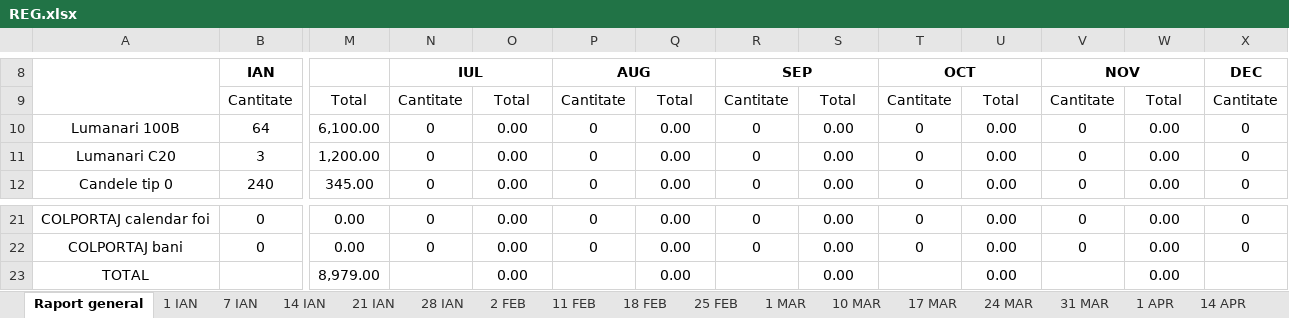
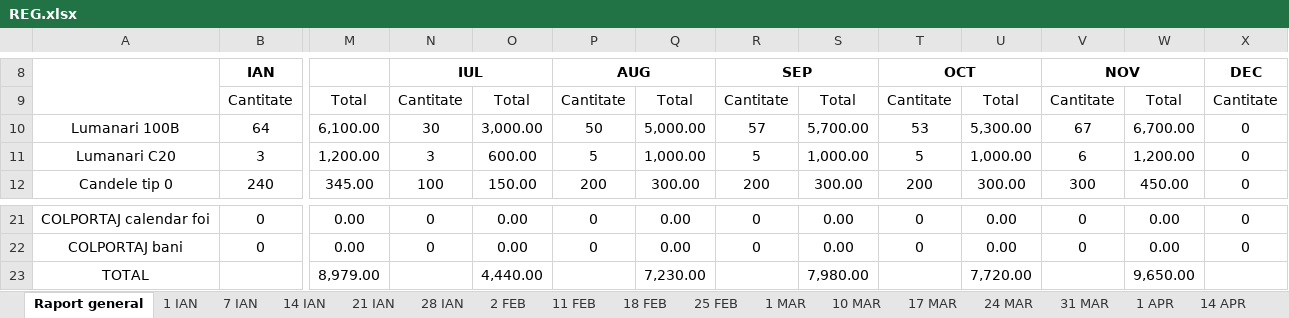
Before and after one commit to Eleuthar/pyKB, an Excel workbook: excel/REG.xlsx, sheet Raport general, drawn as a sheet; only a part is shown, gaps mark what is left out; values as stored, in another font and other column widths than the file's, no borders; the diff covers the shown part only; the diff names each change by its address in the sheet, - before the commit and + after, or states it on an @@ line.

```diff
--- a/excel/REG.xlsx (sheet Raport general)
+++ b/excel/REG.xlsx (sheet Raport general)
-N10: 0
+N10: 30
-O10: 0.00
+O10: 3,000.00
-P10: 0
+P10: 50
-Q10: 0.00
+Q10: 5,000.00
-R10: 0
+R10: 57
-S10: 0.00
+S10: 5,700.00
-T10: 0
+T10: 53
-U10: 0.00
+U10: 5,300.00
-V10: 0
+V10: 67
-W10: 0.00
+W10: 6,700.00
-N11: 0
+N11: 3
-O11: 0.00
+O11: 600.00
-P11: 0
+P11: 5
-Q11: 0.00
+Q11: 1,000.00
-R11: 0
+R11: 5
-S11: 0.00
+S11: 1,000.00
-T11: 0
+T11: 5
-U11: 0.00
+U11: 1,000.00
-V11: 0
+V11: 6
-W11: 0.00
+W11: 1,200.00
-N12: 0
+N12: 100
-O12: 0.00
+O12: 150.00
-P12: 0
+P12: 200
-Q12: 0.00
+Q12: 300.00
-R12: 0
+R12: 200
-S12: 0.00
+S12: 300.00
-T12: 0
+T12: 200
-U12: 0.00
+U12: 300.00
-V12: 0
+V12: 300
-W12: 0.00
+W12: 450.00
-O23: 0.00
+O23: 4,440.00
-Q23: 0.00
+Q23: 7,230.00
-S23: 0.00
+S23: 7,980.00
-U23: 0.00
+U23: 7,720.00
-W23: 0.00
+W23: 9,650.00
```
Also changed, not shown: 38 edited cells elsewhere in this sheet, sheet 22 AUG, sheet 29 AUG, sheet 15 AUG, sheet 20 IUL, sheet 13 IUL, sheet 8 AUG, 15 more sheets, 5 other files.
